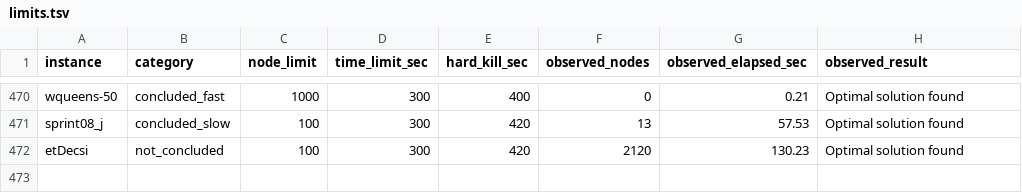
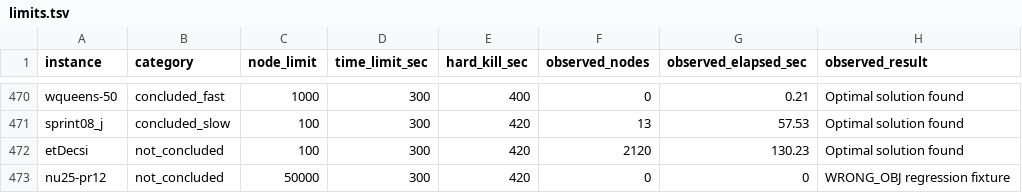
Before and after one commit to h-g-s/mip-sanity-data, a TSV file: limits.tsv, drawn as a sheet; only a part is shown, gaps mark what is left out; the diff names each change by its address in the sheet, - before the commit and + after, or states it on an @@ line.

```diff
--- a/limits.tsv
+++ b/limits.tsv
+row 473: nu25-pr12 | not_concluded | 50000 | 300 | 420 | 0 | 0 | WRONG_OBJ regression fixture
```
Also changed, not shown: bks.tsv, 2 other files.
